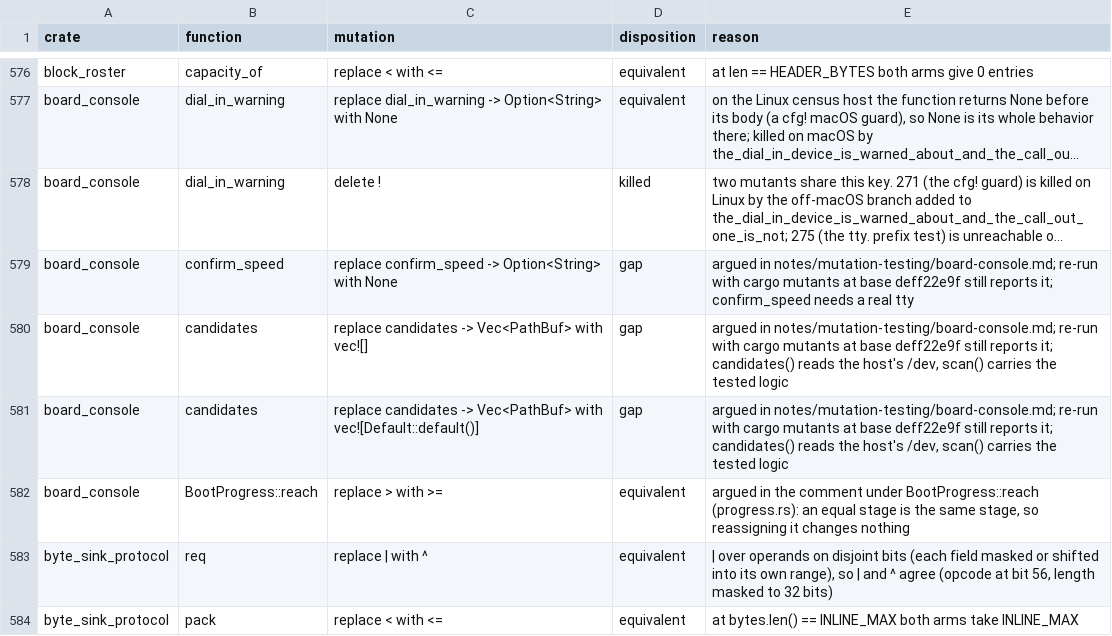
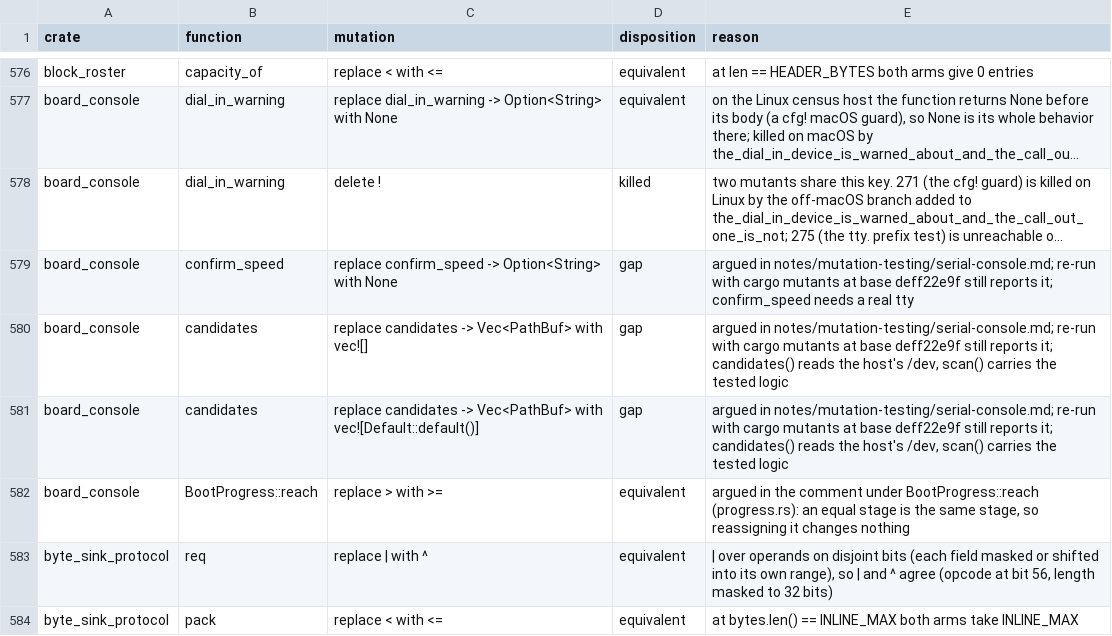
Before and after one commit to nifeos/nife, a CSV file: notes/project-metrics/mutation-triage.csv, drawn as a sheet; only a part is shown, gaps mark what is left out; long unchanged cells end in …; the diff names each change by its address in the sheet, - before the commit and + after, or states it on an @@ line.

```diff
--- a/notes/project-metrics/mutation-triage.csv
+++ b/notes/project-metrics/mutation-triage.csv
-E579 (reason): argued in notes/mutation-testing/board-console.md; re-run with…
+E579 (reason): argued in notes/mutation-testing/serial-console.md; re-run with…
-E580:E581 (reason): argued in notes/mutation-testing/board-console.md; re-run with…
+E580:E581 (reason): argued in notes/mutation-testing/serial-console.md; re-run with…
```
Also changed, not shown: helpers/trust_boundary_crates.tsv, 10 other files.
